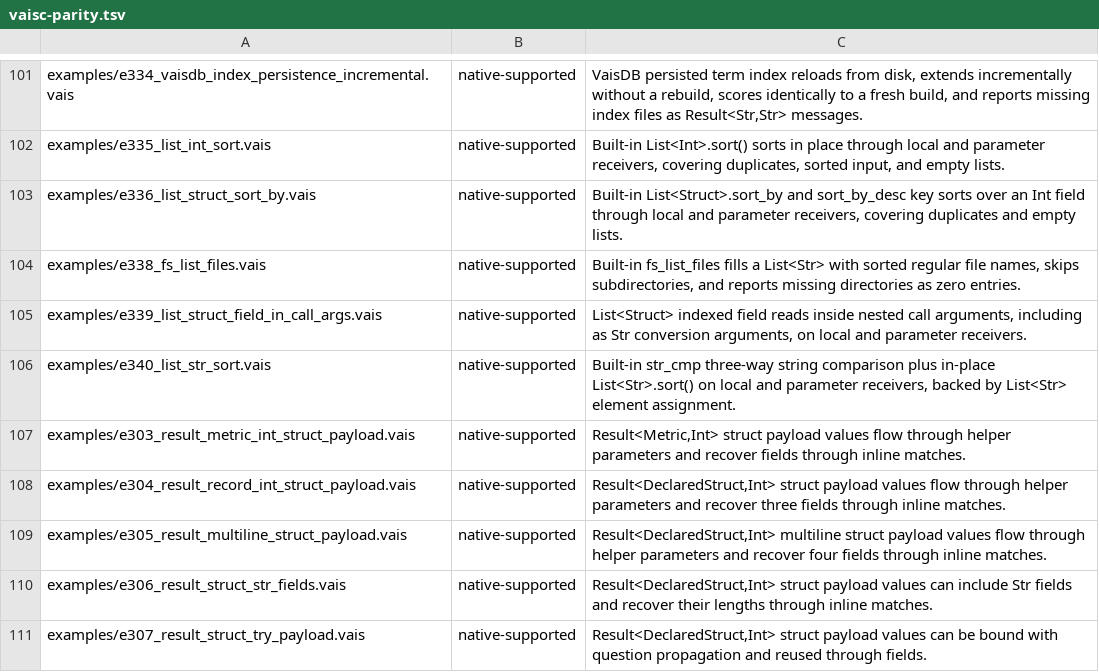
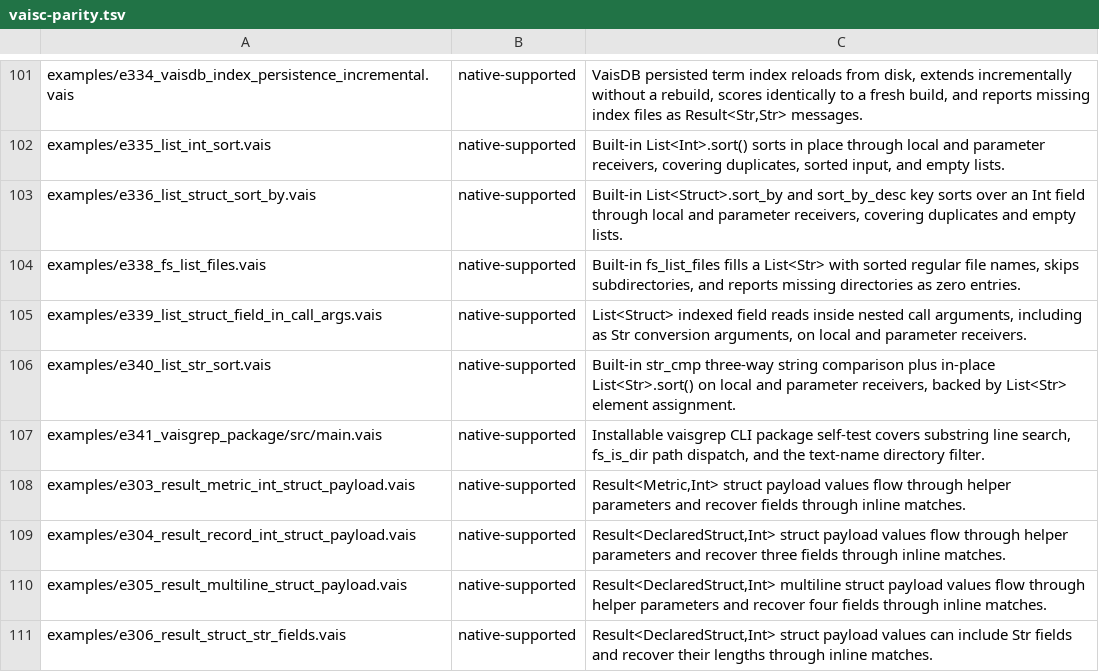
Before and after one commit to vaislang/vais, a TSV file: tools/vaisc-parity.tsv, drawn as a sheet; only a part is shown, gaps mark what is left out; the shorter side is filled out with more unchanged rows; the diff names each change by its address in the sheet, - before the commit and + after, or states it on an @@ line.

```diff
--- a/tools/vaisc-parity.tsv
+++ b/tools/vaisc-parity.tsv
+row 107: examples/e341_vaisgrep_package/src/main.vais | native-supported | Installable vaisgrep CLI package self-test covers substring line search, fs_is_dir path dispatch, and the text-name directory filter.
```
Also changed, not shown: 12 other files.
